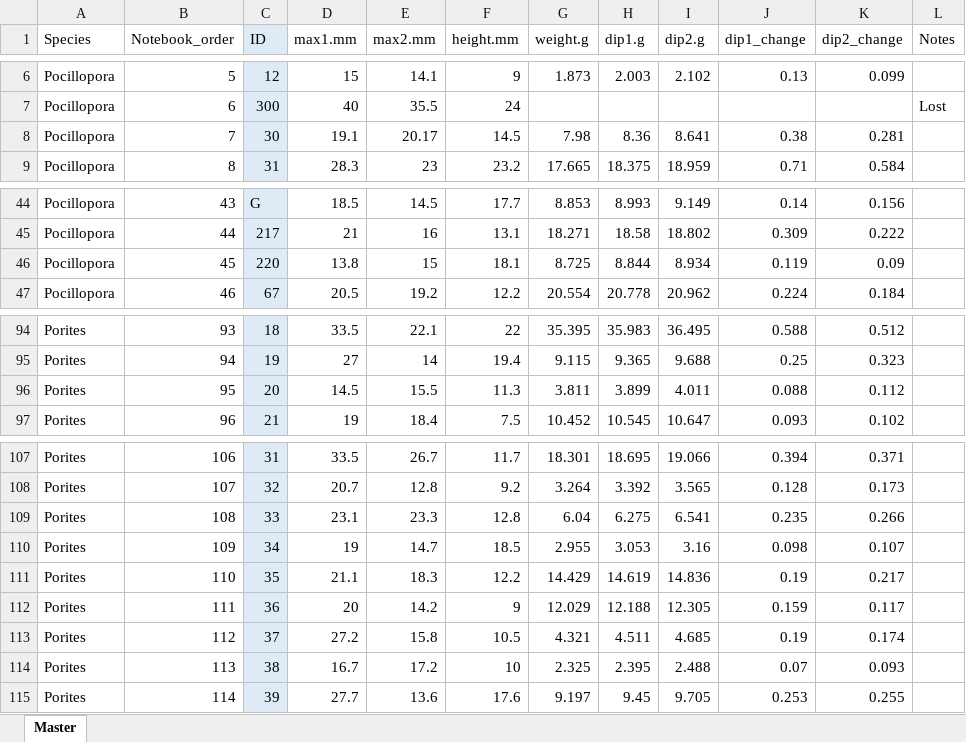
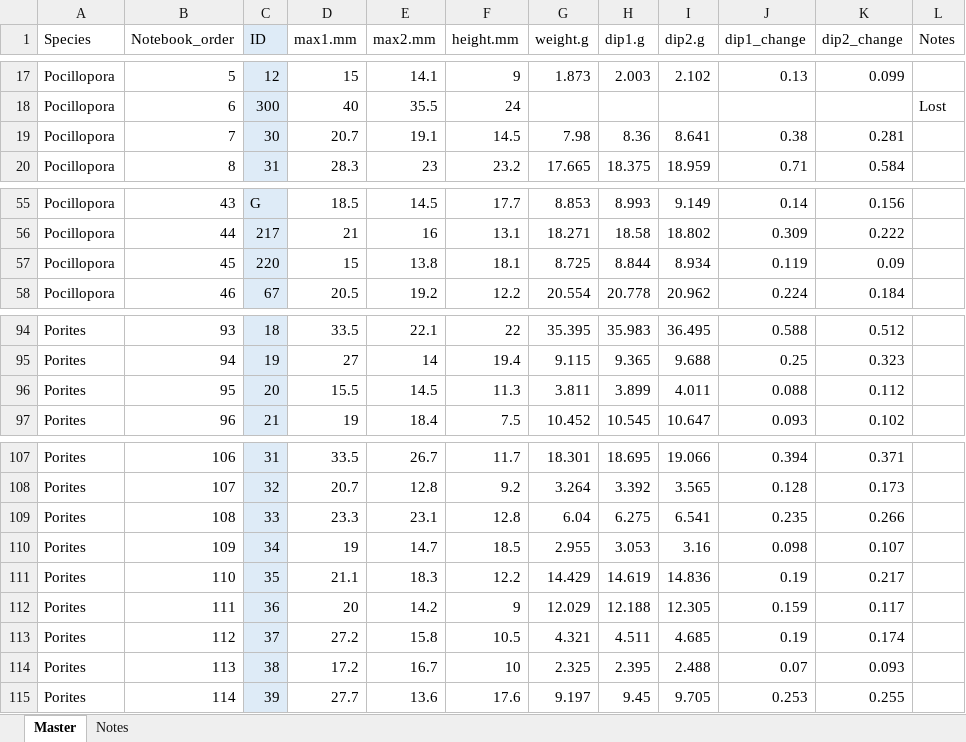
Before and after one commit to ninakbean/Metabolic_scaling, an Excel workbook: Data/Juveniles/Data/Juve_wax_dipping_2020.xlsx, sheet Master, drawn as a sheet; only a part is shown, gaps mark what is left out; values as stored, in another font and other column widths than the file's, no borders; addresses are those after the commit; the diff covers the shown part only; the diff names each change by its address in the sheet, - before the commit and + after, or states it on an @@ line.

```diff
--- a/Data/Juveniles/Data/Juve_wax_dipping_2020.xlsx (sheet Master)
+++ b/Data/Juveniles/Data/Juve_wax_dipping_2020.xlsx (sheet Master)
+sheet tab: Notes
-D19 (max1.mm): 19.1
+D19 (max1.mm): 20.7
-E19 (max2.mm): 20.17
+E19 (max2.mm): 19.1
-D57 (max1.mm): 13.8
+D57 (max1.mm): 15
-E57 (max2.mm): 15
+E57 (max2.mm): 13.8
-D96 (max1.mm): 14.5
+D96 (max1.mm): 15.5
-E96 (max2.mm): 15.5
+E96 (max2.mm): 14.5
-D109 (max1.mm): 23.1
+D109 (max1.mm): 23.3
-E109 (max2.mm): 23.3
+E109 (max2.mm): 23.1
-D114 (max1.mm): 16.7
+D114 (max1.mm): 17.2
-E114 (max2.mm): 17.2
+E114 (max2.mm): 16.7
```
Also changed, not shown: 11 moved rows elsewhere in this sheet, formulas that keep their value, Data/Juveniles/Data/Juve_resp_size_2020.xlsx, Data/Larvae/R_larvae_resp_size.xlsx, 4 other files.
